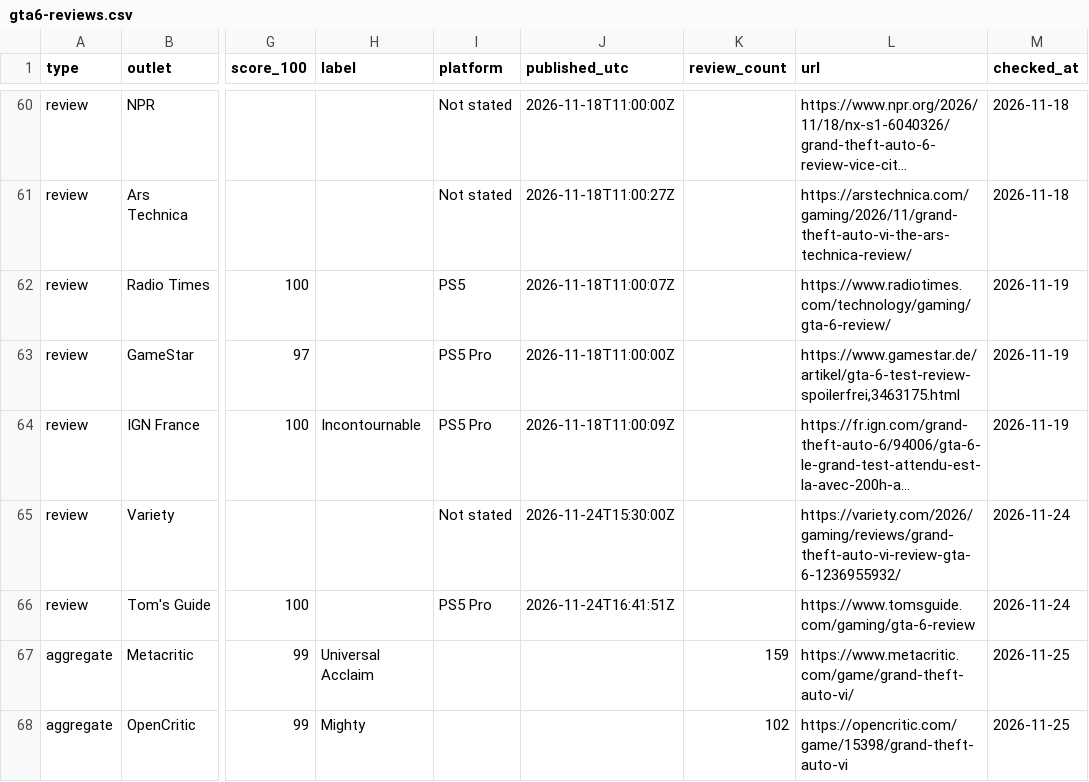
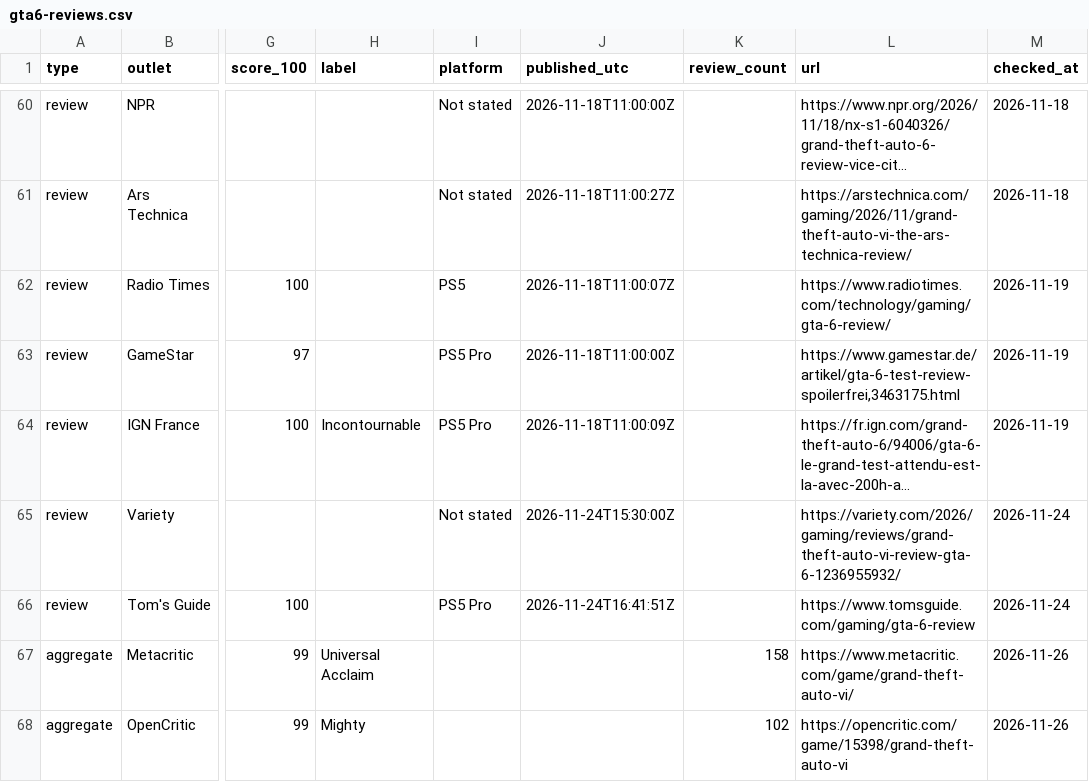
Before and after one commit to zeshutmax/gtasix-data, a CSV file: data/gta6-reviews.csv, drawn as a sheet; only a part is shown, gaps mark what is left out; long unchanged cells end in …; the diff names each change by its address in the sheet, - before the commit and + after, or states it on an @@ line.

```diff
--- a/data/gta6-reviews.csv
+++ b/data/gta6-reviews.csv
-K67 (review_count): 159
+K67 (review_count): 158
-M67:M68 (checked_at): 2026-11-25
+M67:M68 (checked_at): 2026-11-26
```
Also changed, not shown: 1 other file.
